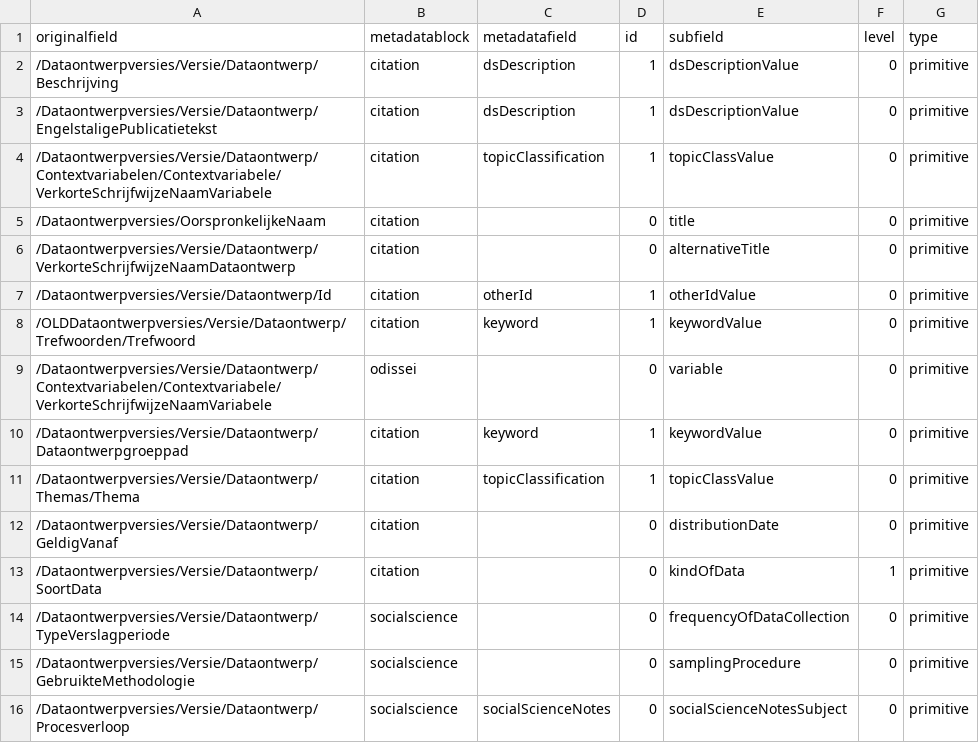
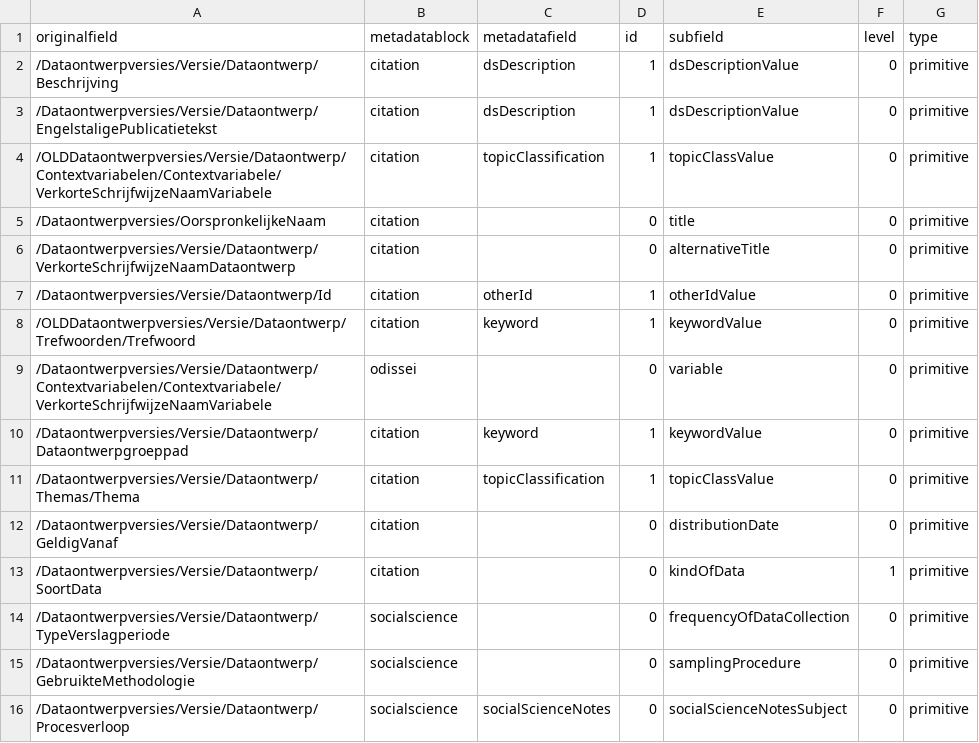
Before and after one commit to Dans-labs/semaf-client, a CSV file: cbs_mapping_fields.csv, drawn as a sheet.

Commit message:
CBS update...

```diff
--- a/cbs_mapping_fields.csv
+++ b/cbs_mapping_fields.csv
@@ -3,3 +3,3 @@ originalfield,metadatablock,metadatafield,id,subfield,level,type
 "/Dataontwerpversies/Versie/Dataontwerp/EngelstaligePublicatietekst",citation,dsDescription,1,dsDescriptionValue,0,primitive
-"/Dataontwerpversies/Versie/Dataontwerp/Contextvariabelen/Contextvariabele/VerkorteSchrijfwijzeNaamVariabele",citation,topicClassification,1,topicClassValue,0,primitive
+"/OLDDataontwerpversies/Versie/Dataontwerp/Contextvariabelen/Contextvariabele/VerkorteSchrijfwijzeNaamVariabele",citation,topicClassification,1,topicClassValue,0,primitive
 "/Dataontwerpversies/OorspronkelijkeNaam",citation,"",0,title,0,primitive
```
